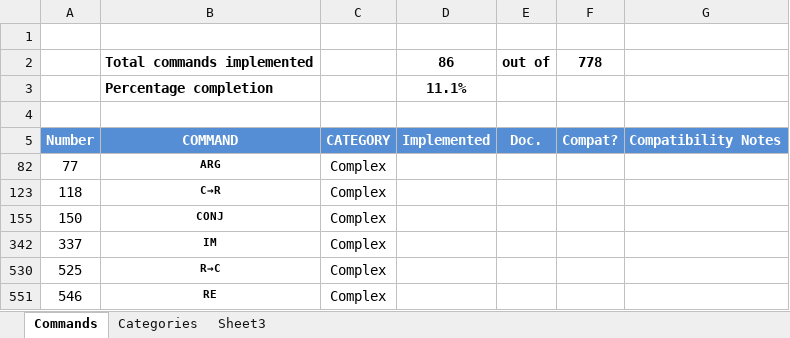
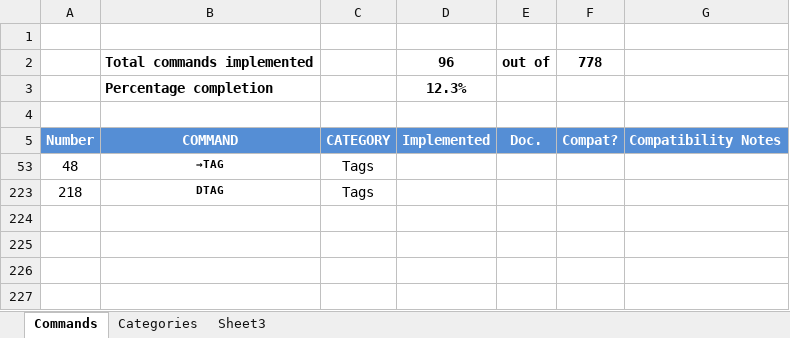
Before and after one commit to c3d/db48x-from-newrpl, an Excel workbook: docs/newRPL Command Database.xlsx, sheet Commands, drawn as a sheet; values as stored, in another font and other column widths than the file's, no borders; conditional formats not drawn; removed rows and columns are numbered as before the commit, all else as after; the diff names each change by its address in the sheet, - before the commit and + after, or states it on an @@ line.

```diff
--- a/docs/newRPL Command Database.xlsx (sheet Commands)
+++ b/docs/newRPL Command Database.xlsx (sheet Commands)
-D2: 86
+D2: 96
-D3: 11.1%
+D3: 12.3%
-row 82: 77 | ARG | Complex
-row 123: 118 | C→R | Complex
-row 155: 150 | CONJ | Complex
-row 342: 337 | IM | Complex
-row 530: 525 | R→C | Complex
-row 551: 546 | RE | Complex
@@ row 53 unhidden: 48 | →TAG | Tags @@
@@ row 223 unhidden: 218 | DTAG | Tags @@
```
Also changed, not shown: hidden cells, 8 other files.
